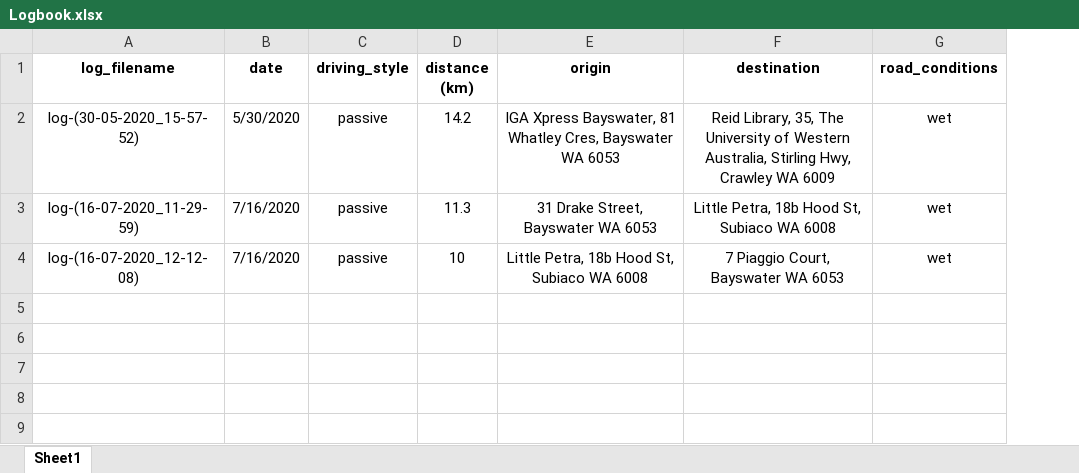
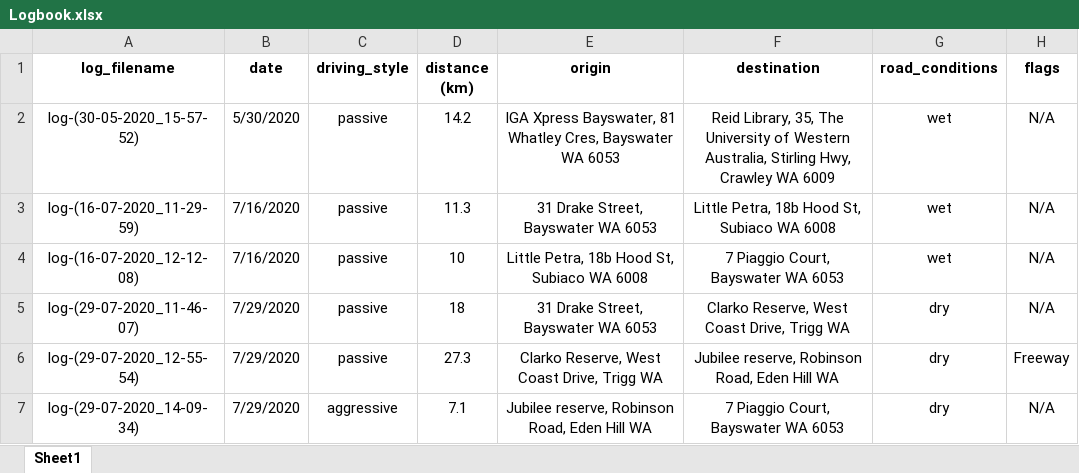
Before and after one commit to samueldelamotte/intrusion-ai-CANsniffer-v2, an Excel workbook: Logbook/Logbook.xlsx, sheet Sheet1, drawn as a sheet; values as stored, in another font and other column widths than the file's, no borders; the diff names each change by its address in the sheet, - before the commit and + after, or states it on an @@ line.

Commit message:
Completed Passive Driving Collection, Started Agrressive Driving Collection

```diff
--- a/Logbook/Logbook.xlsx (sheet Sheet1)
+++ b/Logbook/Logbook.xlsx (sheet Sheet1)
+column H (flags), rows 2-4: all N/A
+row 5: log-(29-07-2020_11-46-07) | 7/29/2020 | passive | 18 | 31 Drake Street, Bayswater WA 6053 | Clarko Reserve, West Coast Drive, Trigg WA | dry | N/A
+row 6: log-(29-07-2020_12-55-54) | 7/29/2020 | passive | 27.3 | Clarko Reserve, West Coast Drive, Trigg WA | Jubilee reserve, Robinson Road, Eden Hill WA | dry | Freeway
+row 7: log-(29-07-2020_14-09-34) | 7/29/2020 | aggressive | 7.1 | Jubilee reserve, Robinson Road, Eden Hill WA | 7 Piaggio Court, Bayswater WA 6053 | dry | N/A
```
Also changed, not shown: 22 other files.
